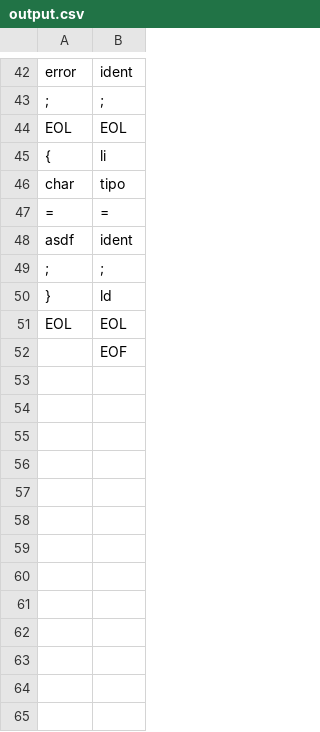
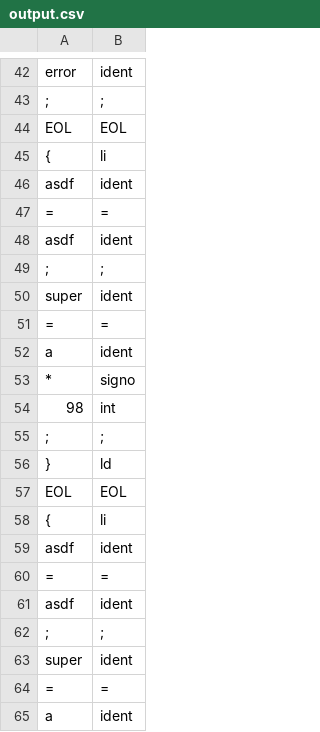
Before and after one commit to chung-edison/AnalizadorLexico, a CSV file: Compilador/output.csv, drawn as a sheet; only a part is shown, gaps mark what is left out; the shorter side is filled out with more unchanged rows; removed rows and columns are numbered as before the commit, all else as after; the diff covers the shown part only; the diff names each change by its address in the sheet, - before the commit and + after, or states it on an @@ line.

```diff
--- a/Compilador/output.csv
+++ b/Compilador/output.csv
-row 46: char | tipo
+row 46: asdf | ident
+row 49: ; | ;
+row 50: super | ident
+row 51: = | =
+row 52: a | ident
+row 53: * | signo
+row 54: 98 | int
+row 55: ; | ;
+row 56: } | ld
+row 57: EOL | EOL
+row 58: { | li
+row 59: asdf | ident
+row 60: = | =
+row 61: asdf | ident
+row 62: ; | ;
+row 63: super | ident
+row 64: = | =
+row 65: a | ident
```
Also changed, not shown: 13 added rows elsewhere in this file, 4 other files.
